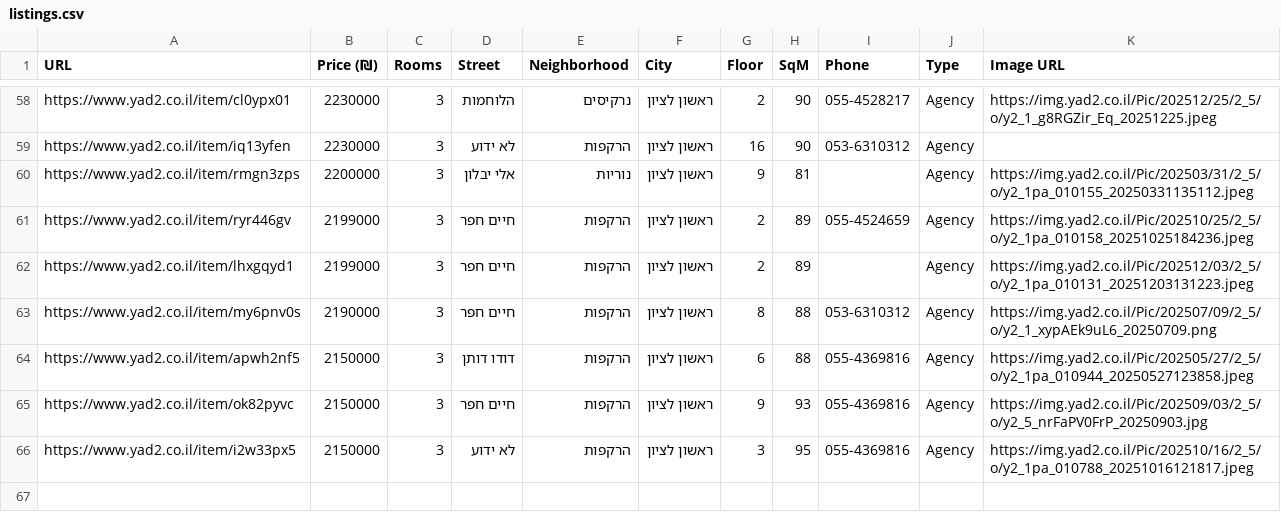
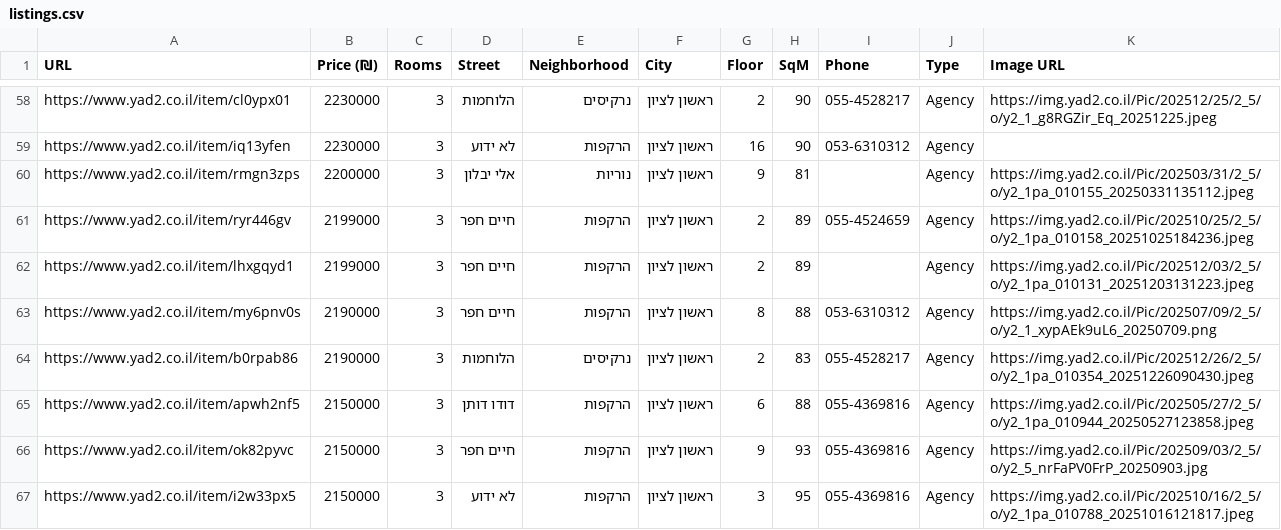
Before and after one commit to ziv9529/real-estate-tracker, a CSV file: listings.csv, drawn as a sheet; only a part is shown, gaps mark what is left out; the diff names each change by its address in the sheet, - before the commit and + after, or states it on an @@ line.

```diff
--- a/listings.csv
+++ b/listings.csv
+row 64: https://www.yad2.co.il/item/b0rpab86 | 2190000 | 3 | הלוחמות | נרקיסים | ראשון לציון | 2 | 83 | 055-4528217 | Agency | https://img.yad2.co.il/Pic/202512/26/2_5/o/y2_1pa_010354_20251226090430.jpeg
```
Also changed, not shown: 3 other files.
